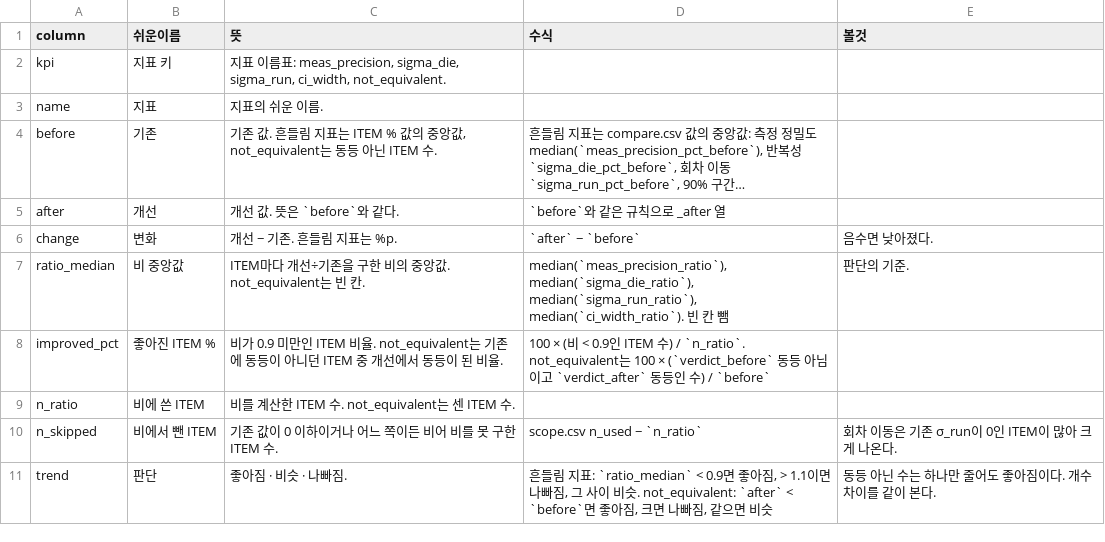
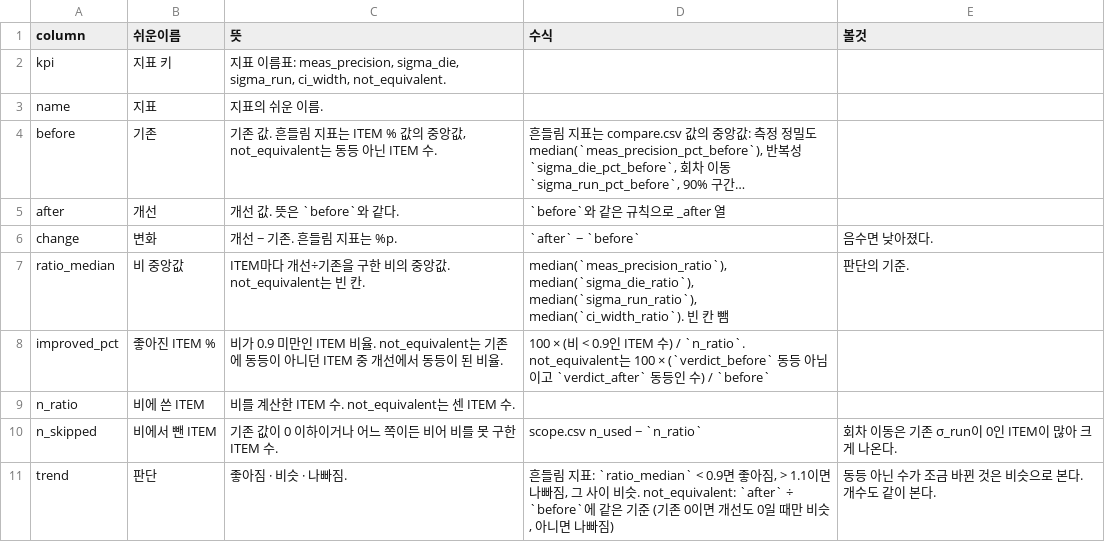
Before and after one commit to pineskyeo/dc-infra-compare, a CSV file: docs/columns/compare_overview.csv, drawn as a sheet; long unchanged cells end in ….

```diff
--- a/docs/columns/compare_overview.csv
+++ b/docs/columns/compare_overview.csv
@@ -10,2 +10,2 @@ n_ratio,비에 쓴 ITEM,비를 계산한 ITEM 수. not_equivalent는 센 ITEM
 n_skipped,비에서 뺀 ITEM,기존 값이 0 이하이거나 어느 쪽이든 비어 비를 못 구한 ITEM 수.,scope.csv n_used − `n_ratio`,회차 이동은 기존 σ_run이 0인 ITEM이 많아 크게 나온다.
-trend,판단,좋아짐 · 비슷 · 나빠짐.,"흔들림 지표: `ratio_median` < 0.9면 좋아짐, > 1.1이면 나빠짐, 그 사이 비슷. not_equivalent: `after` < `before`면 좋아짐, 크면 나빠짐, 같으면 비슷",동등 아닌 수는 하나만 줄어도 좋아짐이다. 개수 차이를 같이 본다.
+trend,판단,좋아짐 · 비슷 · 나빠짐.,"흔들림 지표: `ratio_median` < 0.9면 좋아짐, > 1.1이면 나빠짐, 그 사이 비슷. not_equivalent: `after` ÷ `before`에 같은 기준 (기존 0이면 개선도 0일 때만 비슷, 아니면 나빠짐)",동등 아닌 수가 조금 바뀐 것은 비슷으로 본다. 개수도 같이 본다.
```
Also changed, not shown: 5 other files.
